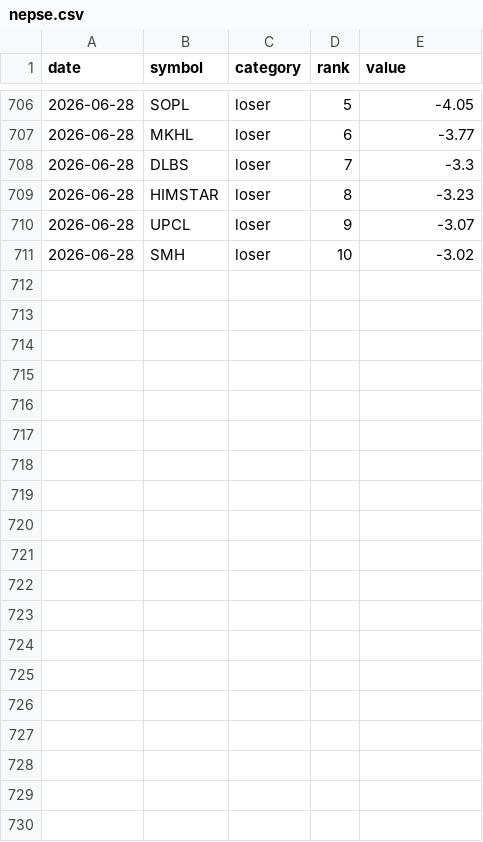
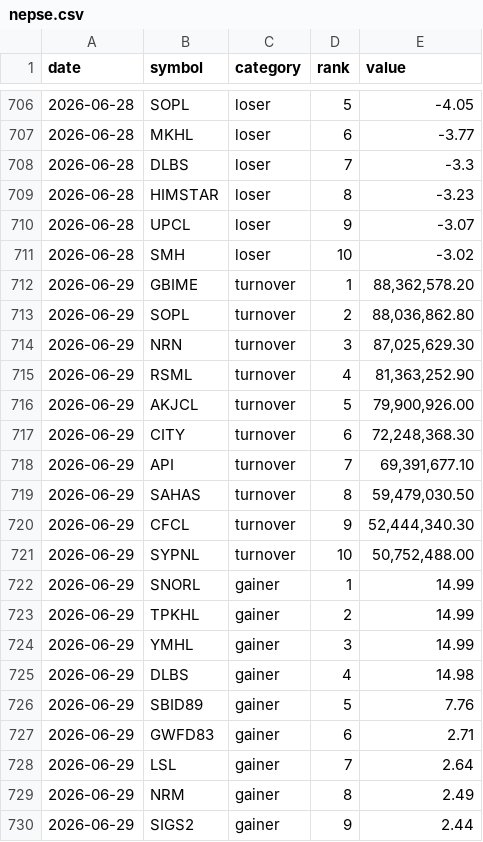
Before and after one commit to pralavkarki88-collab/nepse-scraper, a CSV file: nepse.csv, drawn as a sheet; only a part is shown, gaps mark what is left out; the diff covers the shown part only.

```diff
--- a/nepse.csv
+++ b/nepse.csv
@@ -711 +711,20 @@ date,symbol,category,rank,value
 2026-06-28,SMH,loser,10,-3.02
+2026-06-29,GBIME,turnover,1,"88,362,578.20"
+2026-06-29,SOPL,turnover,2,"88,036,862.80"
+2026-06-29,NRN,turnover,3,"87,025,629.30"
+2026-06-29,RSML,turnover,4,"81,363,252.90"
+2026-06-29,AKJCL,turnover,5,"79,900,926.00"
+2026-06-29,CITY,turnover,6,"72,248,368.30"
+2026-06-29,API,turnover,7,"69,391,677.10"
+2026-06-29,SAHAS,turnover,8,"59,479,030.50"
+2026-06-29,CFCL,turnover,9,"52,444,340.30"
+2026-06-29,SYPNL,turnover,10,"50,752,488.00"
+2026-06-29,SNORL,gainer,1,14.99
+2026-06-29,TPKHL,gainer,2,14.99
+2026-06-29,YMHL,gainer,3,14.99
+2026-06-29,DLBS,gainer,4,14.98
+2026-06-29,SBID89,gainer,5,7.76
+2026-06-29,GWFD83,gainer,6,2.71
+2026-06-29,LSL,gainer,7,2.64
+2026-06-29,NRM,gainer,8,2.49
+2026-06-29,SIGS2,gainer,9,2.44
```
Also changed, not shown: 11 added rows elsewhere in this file, 1 other file.
